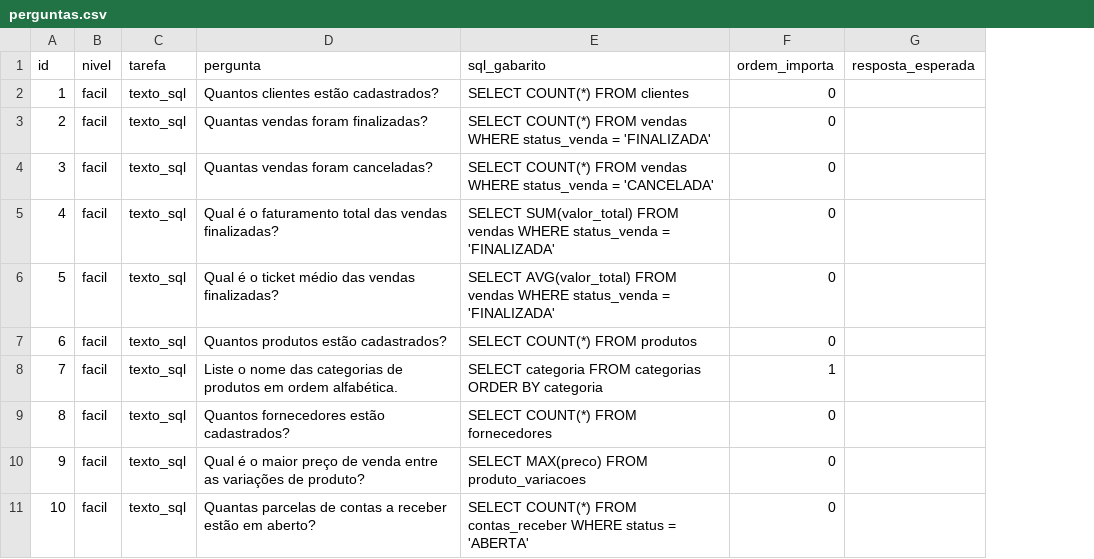
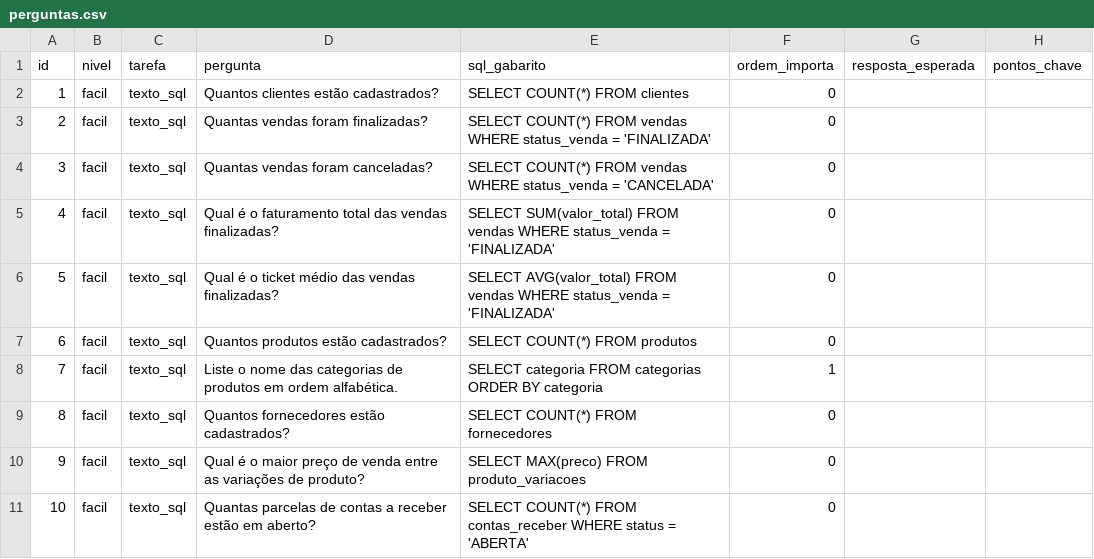
Before and after one commit to dedrey/comparacao-llm-local-erp, a CSV file: perguntas/perguntas.csv, drawn as a sheet; only a part is shown; the diff names each change by its address in the sheet, - before the commit and + after, or states it on an @@ line.

```diff
--- a/perguntas/perguntas.csv
+++ b/perguntas/perguntas.csv
+column H (pontos_chave), empty
```
Also changed, not shown: 7 other files.
